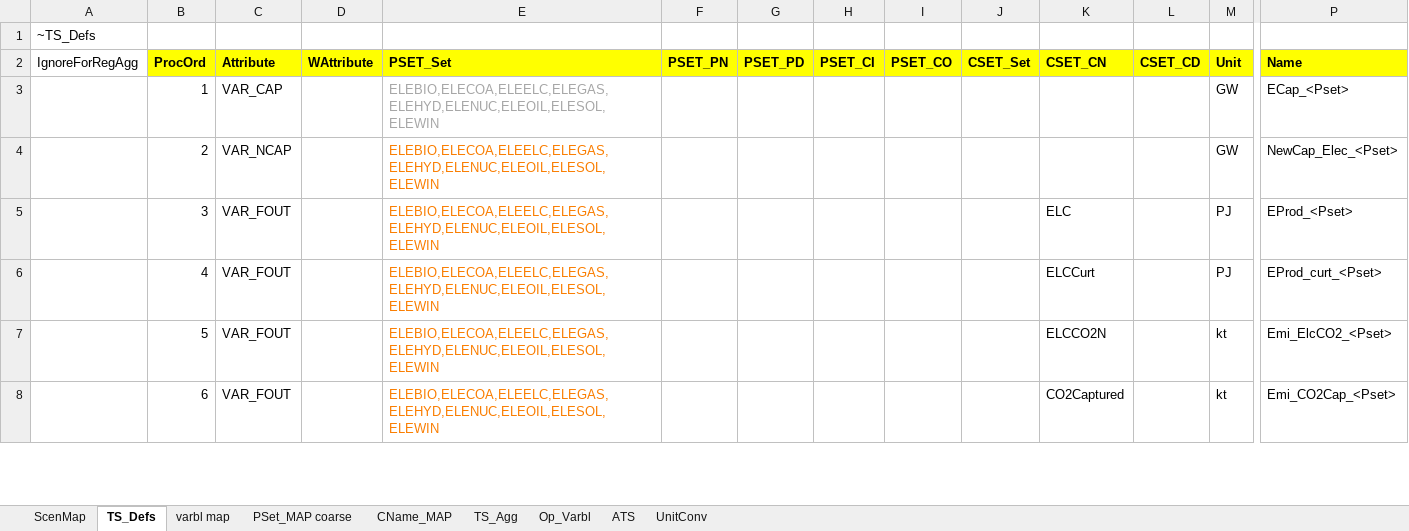
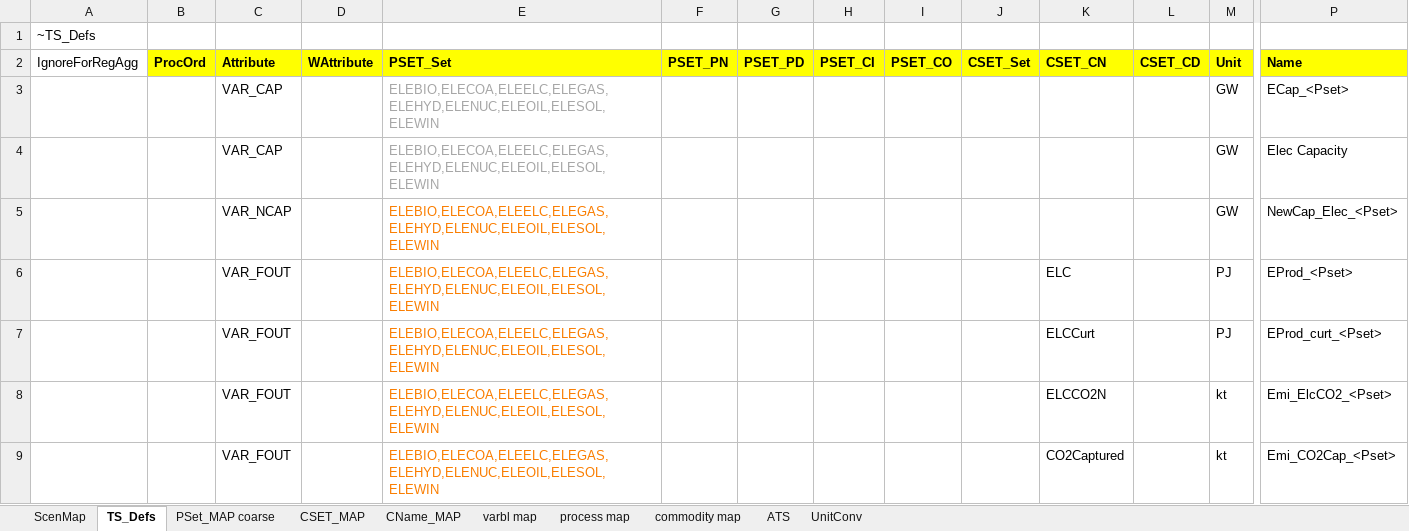
Before and after one commit to kanors-emr/Model_Demo_Adv_Veda, an Excel workbook: LMADefs-Demo.xlsx, sheet TS_Defs, drawn as a sheet; only a part is shown, gaps mark what is left out; values as stored, in another font and other column widths than the file's, no borders; addresses are those after the commit; rows hold the shown columns only; the diff covers the shown part only; the diff names each change by its address in the sheet, - before the commit and + after, or states it on an @@ line.

```diff
--- a/LMADefs-Demo.xlsx (sheet TS_Defs)
+++ b/LMADefs-Demo.xlsx (sheet TS_Defs)
-sheet tab: TS_Agg
-sheet tab: Op_Varbl
+sheet tab: CSET_MAP
+sheet tab: process map
+sheet tab: commodity map
@@ sheet tab order changed: ScenMap | TS_Defs | PSet_MAP coarse | CSET_MAP | CName_MAP | varbl map | process map | commodity map | ATS | UnitConv @@
-B3 (ProcOrd): 1
+B3 (ProcOrd): (empty)
+row 4:  |  | VAR_CAP |  | ELEBIO,ELECOA,ELEELC,ELEGAS,ELEHYD,ELENUC,ELEOIL,ELESOL,ELEWIN |  |  |  |  |  |  |  | GW | Elec Capacity
-B5 (ProcOrd): 2
+B5 (ProcOrd): (empty)
-B6 (ProcOrd): 3
+B6 (ProcOrd): (empty)
-B7 (ProcOrd): 4
+B7 (ProcOrd): (empty)
-B8 (ProcOrd): 5
+B8 (ProcOrd): (empty)
-B9 (ProcOrd): 6
+B9 (ProcOrd): (empty)
```
Also changed, not shown: 2 added rows, 4 removed rows, 71 edited cells and cell formats elsewhere in this sheet, sheet varbl map, sheet ScenMap, formulas that keep their value, Sets-DemoAdv.xlsx, 2 other files.
